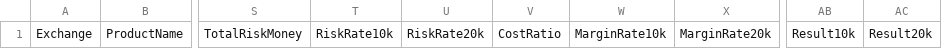
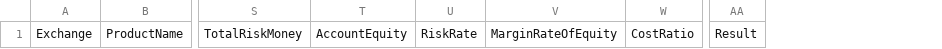
Before and after one commit to kotcmm/SmallFuturesLab, a CSV file: templates/product_filter_template.csv, drawn as a sheet; only a part is shown, gaps mark what is left out; removed rows and columns are numbered as before the commit, all else as after; the diff names each change by its address in the sheet, - before the commit and + after, or states it on an @@ line.

Commit message:
Make product filter template account-size agnostic

```diff
--- a/templates/product_filter_template.csv
+++ b/templates/product_filter_template.csv
-column T, row 1: RiskRate10k
-column U, row 1: RiskRate20k
+column T, row 1: AccountEquity
+column U, row 1: RiskRate
+column V, row 1: MarginRateOfEquity
-column W, row 1: MarginRate10k
-column X, row 1: MarginRate20k
-column AB, row 1: Result10k
-column AC, row 1: Result20k
+column AA, row 1: Result
```
